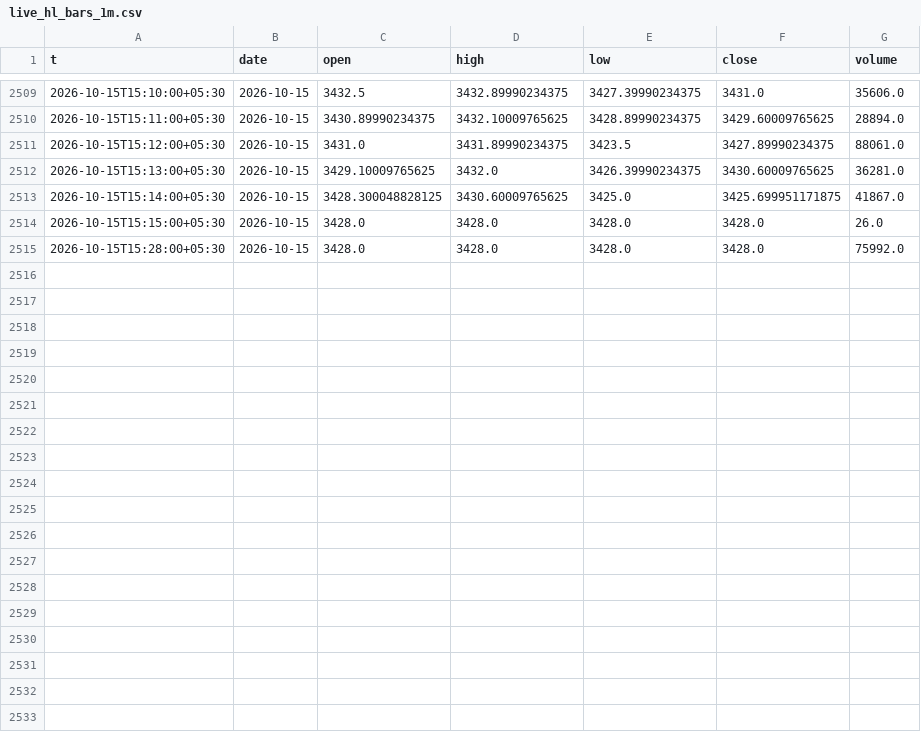
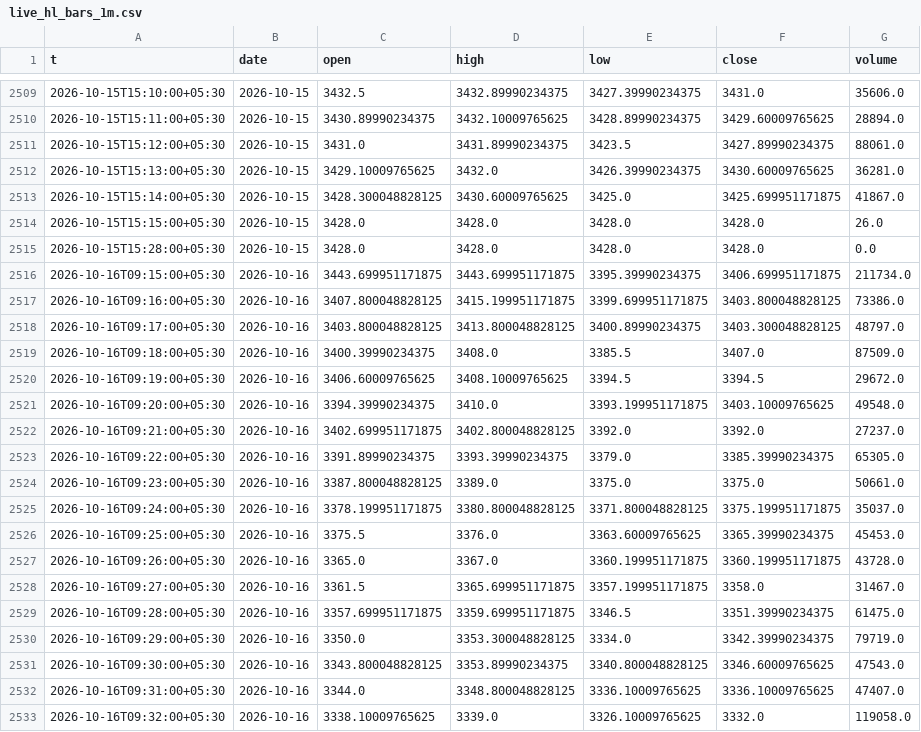
Before and after one commit to shauryaa1808g-max/pred_18, a CSV file: results/live_hl_bars_1m.csv, drawn as a sheet; only a part is shown, gaps mark what is left out; the diff covers the shown part only.

```diff
--- a/results/live_hl_bars_1m.csv
+++ b/results/live_hl_bars_1m.csv
@@ -2514,2 +2514,20 @@ t,date,open,high,low,close,volume
 2026-10-15T15:15:00+05:30,2026-10-15,3428.0,3428.0,3428.0,3428.0,26.0
-2026-10-15T15:28:00+05:30,2026-10-15,3428.0,3428.0,3428.0,3428.0,75992.0
+2026-10-15T15:28:00+05:30,2026-10-15,3428.0,3428.0,3428.0,3428.0,0.0
+2026-10-16T09:15:00+05:30,2026-10-16,3443.699951171875,3443.699951171875,3395.39990234375,3406.699951171875,211734.0
+2026-10-16T09:16:00+05:30,2026-10-16,3407.800048828125,3415.199951171875,3399.699951171875,3403.800048828125,73386.0
+2026-10-16T09:17:00+05:30,2026-10-16,3403.800048828125,3413.800048828125,3400.89990234375,3403.300048828125,48797.0
+2026-10-16T09:18:00+05:30,2026-10-16,3400.39990234375,3408.0,3385.5,3407.0,87509.0
+2026-10-16T09:19:00+05:30,2026-10-16,3406.60009765625,3408.10009765625,3394.5,3394.5,29672.0
+2026-10-16T09:20:00+05:30,2026-10-16,3394.39990234375,3410.0,3393.199951171875,3403.10009765625,49548.0
+2026-10-16T09:21:00+05:30,2026-10-16,3402.699951171875,3402.800048828125,3392.0,3392.0,27237.0
+2026-10-16T09:22:00+05:30,2026-10-16,3391.89990234375,3393.39990234375,3379.0,3385.39990234375,65305.0
+2026-10-16T09:23:00+05:30,2026-10-16,3387.800048828125,3389.0,3375.0,3375.0,50661.0
+2026-10-16T09:24:00+05:30,2026-10-16,3378.199951171875,3380.800048828125,3371.800048828125,3375.199951171875,35037.0
+2026-10-16T09:25:00+05:30,2026-10-16,3375.5,3376.0,3363.60009765625,3365.39990234375,45453.0
+2026-10-16T09:26:00+05:30,2026-10-16,3365.0,3367.0,3360.199951171875,3360.199951171875,43728.0
+2026-10-16T09:27:00+05:30,2026-10-16,3361.5,3365.699951171875,3357.199951171875,3358.0,31467.0
+2026-10-16T09:28:00+05:30,2026-10-16,3357.699951171875,3359.699951171875,3346.5,3351.39990234375,61475.0
+2026-10-16T09:29:00+05:30,2026-10-16,3350.0,3353.300048828125,3334.0,3342.39990234375,79719.0
+2026-10-16T09:30:00+05:30,2026-10-16,3343.800048828125,3353.89990234375,3340.800048828125,3346.60009765625,47543.0
+2026-10-16T09:31:00+05:30,2026-10-16,3344.0,3348.800048828125,3336.10009765625,3336.10009765625,47407.0
+2026-10-16T09:32:00+05:30,2026-10-16,3338.10009765625,3339.0,3326.10009765625,3332.0,119058.0
```
Also changed, not shown: 10 added rows elsewhere in this file, 4 other files.
